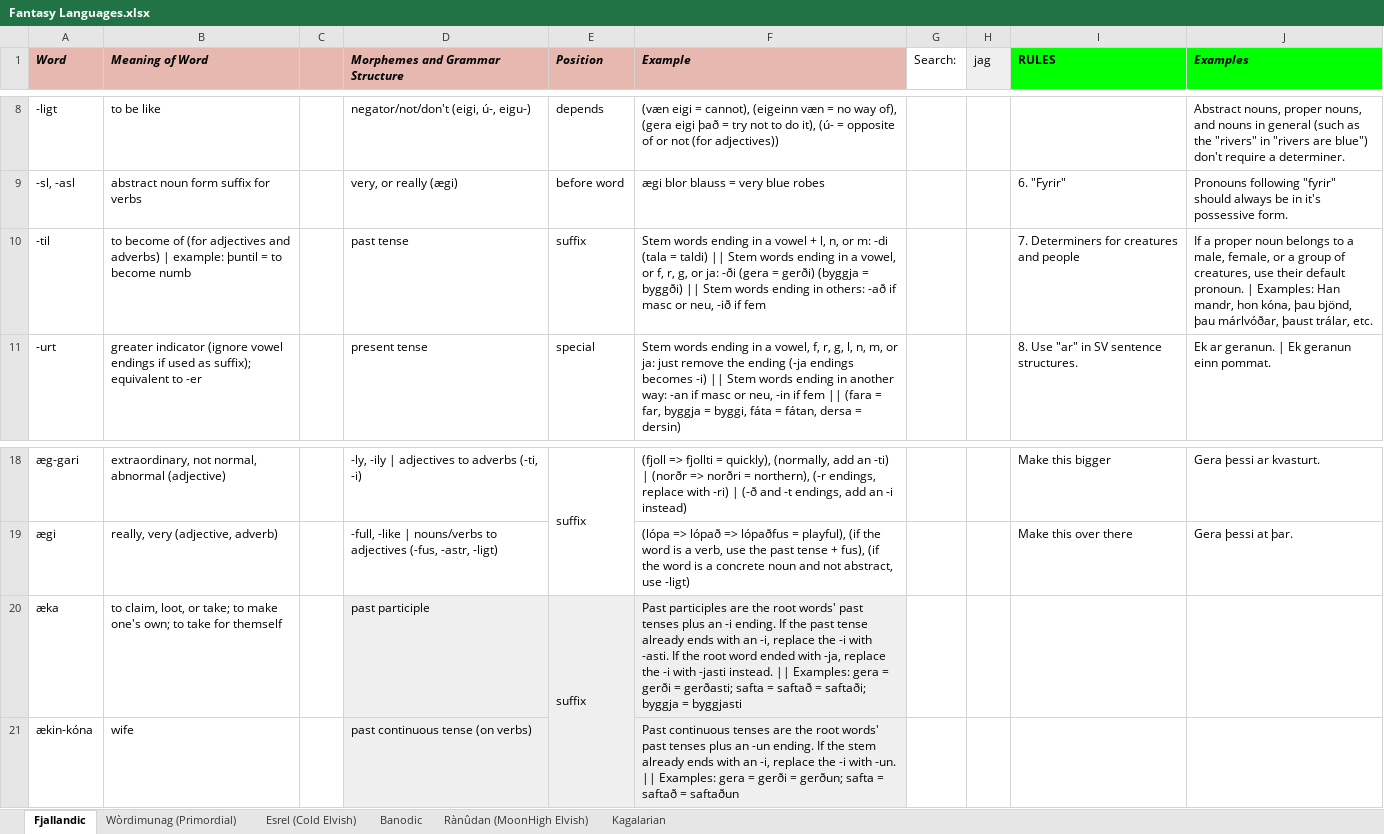
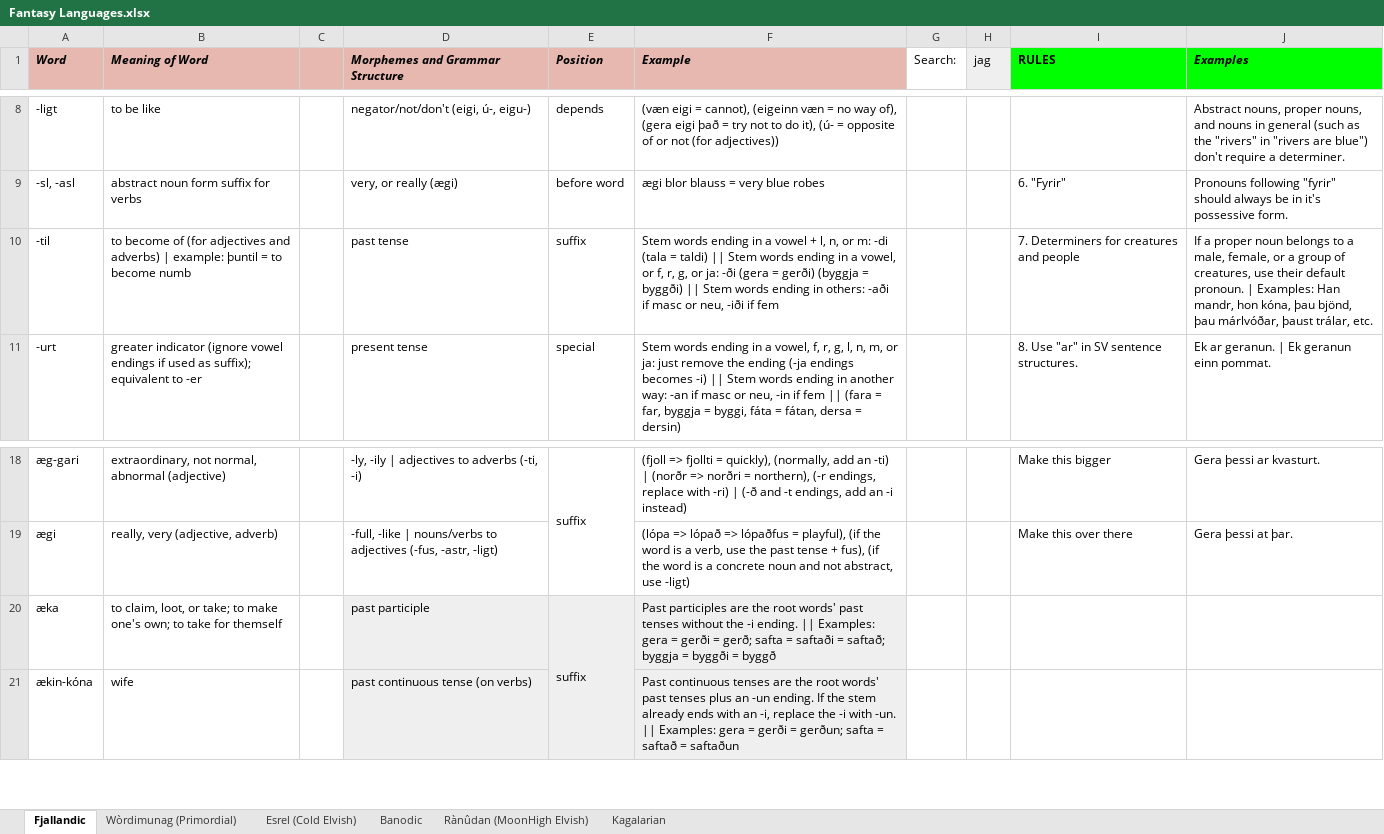
Before and after one commit to Oneo64/Auldworlde, an Excel workbook: Literature/Languages/Fantasy Languages.xlsx, sheet Fjallandic, drawn as a sheet; only a part is shown, gaps mark what is left out; values as stored, in another font and other column widths than the file's, no borders; charts and pictures not drawn; the diff names each change by its address in the sheet, - before the commit and + after, or states it on an @@ line.

Commit message:
Update Fantasy Languages.xlsx

```diff
--- a/Literature/Languages/Fantasy Languages.xlsx (sheet Fjallandic)
+++ b/Literature/Languages/Fantasy Languages.xlsx (sheet Fjallandic)
-F10 (Example): …in others: -að if masc or neu, -ið if fem
+F10 (Example): …in others: -aði if masc or neu, -iði if fem
-F20 (Example): …past tenses plus an -i ending. If the past tense already ends with an -i, replace the -i with -asti. If the root word ended with -ja, replace the -i with -jasti instead. || Examples: gera = gerði = gerðasti; safta = saftað = saftaði; byggja = byggjasti
+F20 (Example): …past tenses without the -i ending. || Examples: gera = gerði = gerð; safta = saftaði = saftað; byggja = byggði = byggð
```
